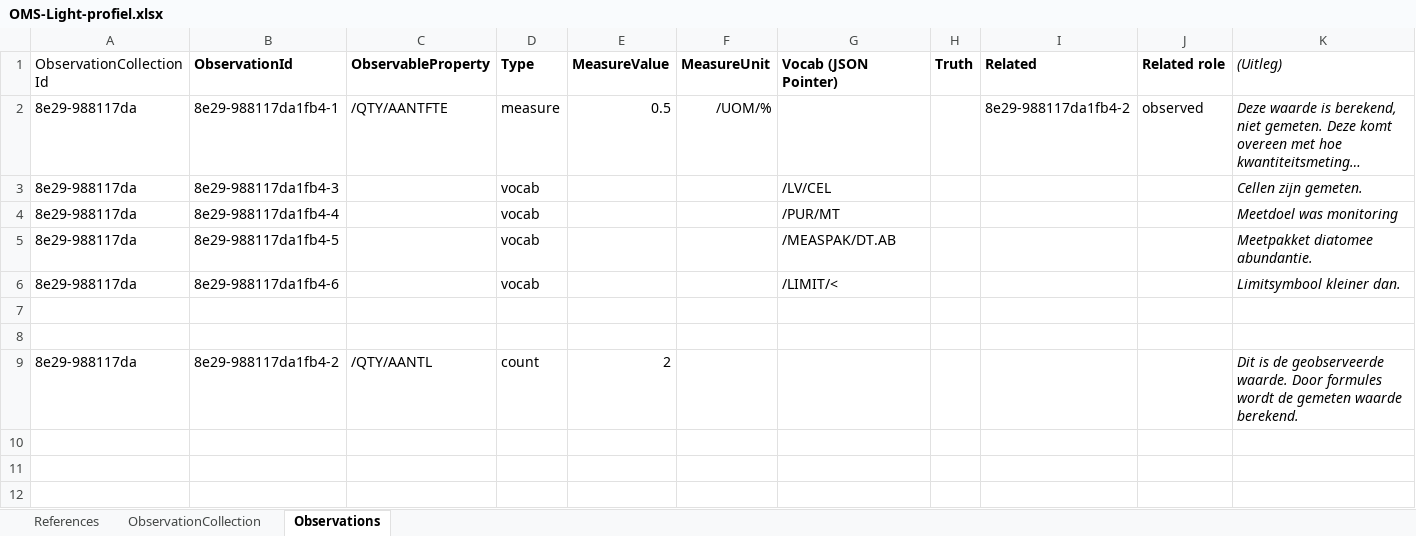
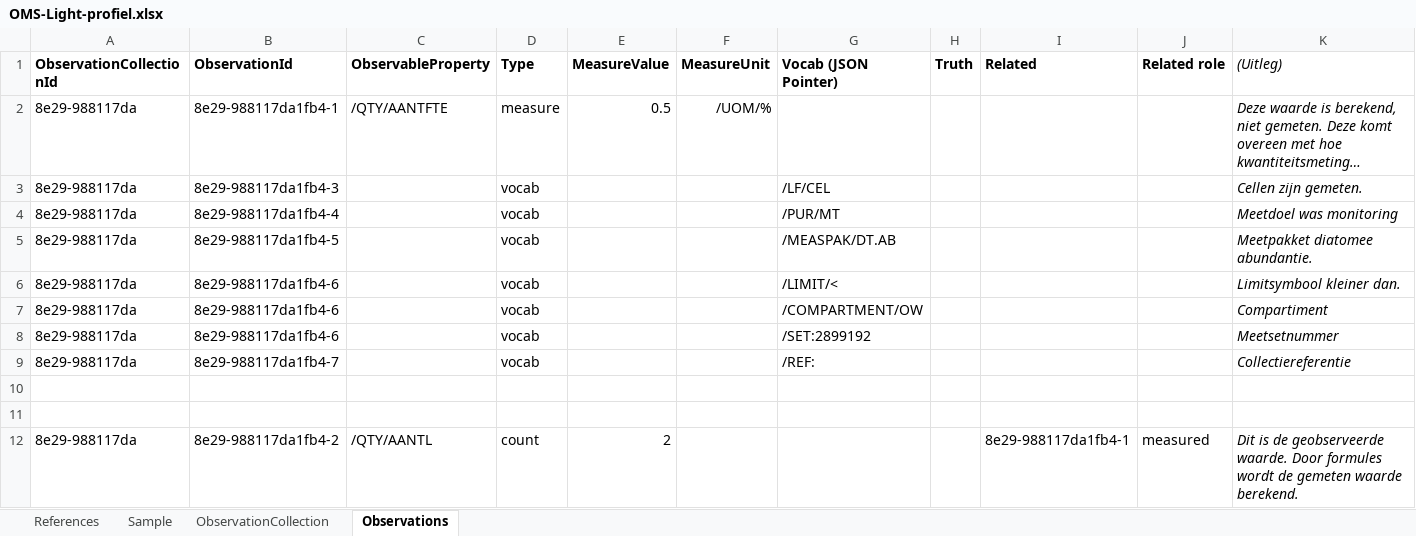
Before and after one commit to DigitaleDeltaOrg/waterkwaliteitapi, an Excel workbook: voorbeelden/OMS-Light-profiel.xlsx, sheet Observations, drawn as a sheet; long unchanged cells end in …; values as stored, in another font and other column widths than the file's, no borders; addresses are those after the commit; the diff names each change by its address in the sheet, - before the commit and + after, or states it on an @@ line.

```diff
--- a/voorbeelden/OMS-Light-profiel.xlsx (sheet Observations)
+++ b/voorbeelden/OMS-Light-profiel.xlsx (sheet Observations)
+sheet tab: Sample
-A1 bold: off
+A1 bold: on
-I2 (Related): 8e29-988117da1fb4-2
+I2 (Related): (empty)
-J2 (Related role): observed
+J2 (Related role): (empty)
-G3 (Vocab (JSON Pointer)): /LV/CEL
+G3 (Vocab (JSON Pointer)): /LF/CEL
+row 7: 8e29-988117da | 8e29-988117da1fb4-6 |  | vocab |  |  | /COMPARTMENT/OW |  |  |  | Compartiment
+row 8: 8e29-988117da | 8e29-988117da1fb4-6 |  | vocab |  |  | /SET:2899192 |  |  |  | Meetsetnummer
+row 9: 8e29-988117da | 8e29-988117da1fb4-7 |  | vocab |  |  | /REF: |  |  |  | Collectiereferentie
-I12 (Related): (empty)
+I12 (Related): 8e29-988117da1fb4-1
-J12 (Related role): (empty)
+J12 (Related role): measured
```
Also changed, not shown: sheet References, sheet ObservationCollection.
